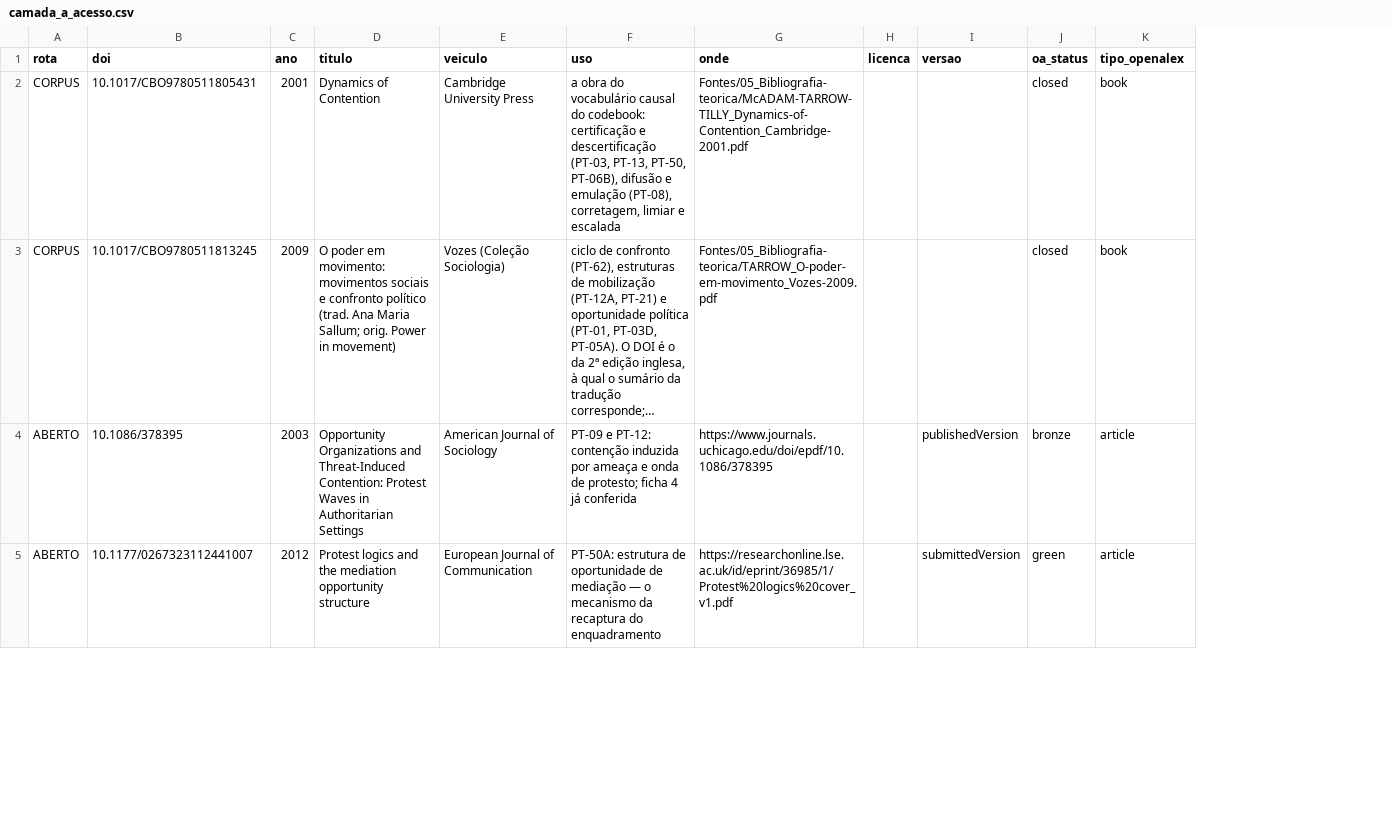
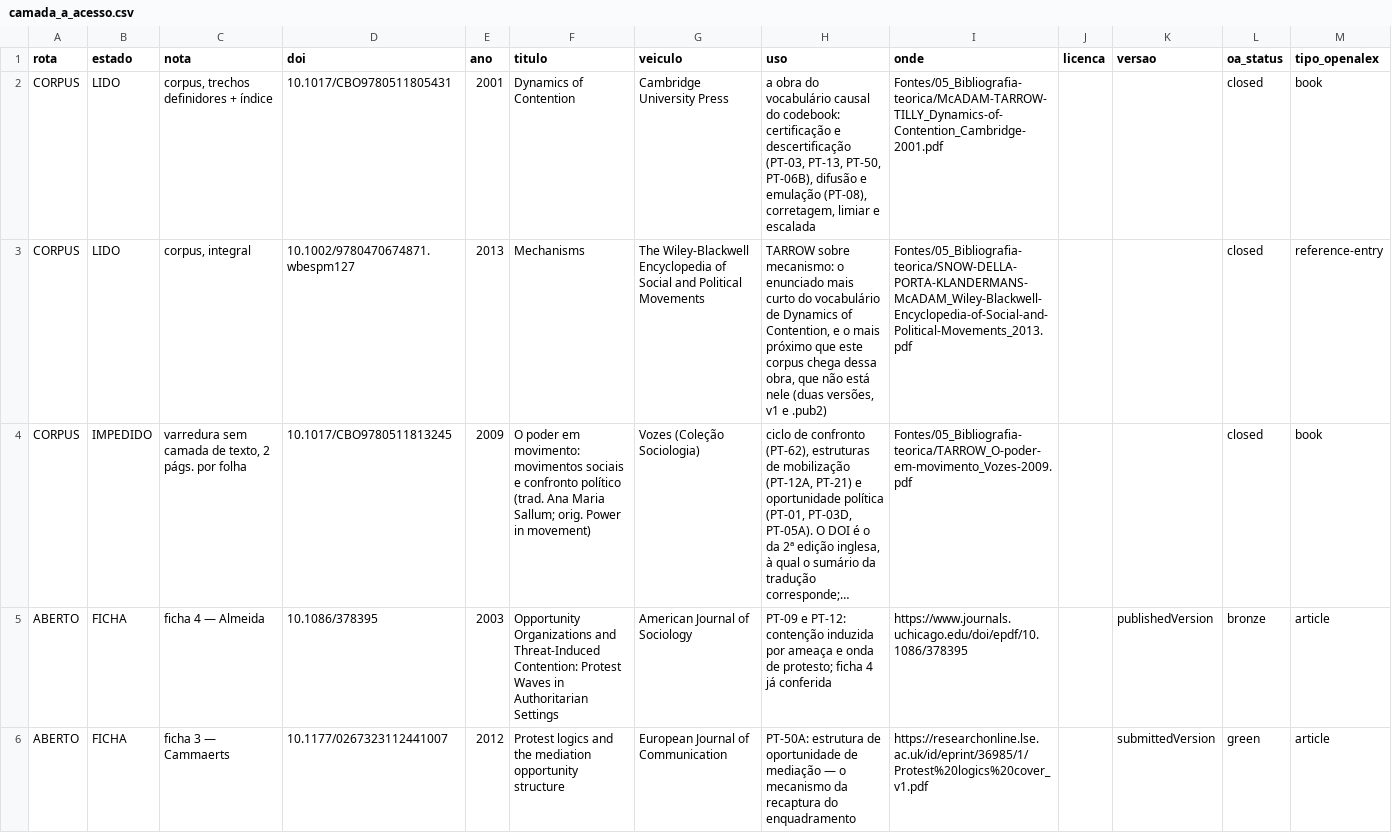
Before and after one commit to gustavopaccelli/Manifesta-es-8-de-Janeiro, a CSV file: data/processed/camada_a_acesso.csv, drawn as a sheet; only a part is shown; long unchanged cells end in …; addresses are those after the commit; the diff covers the shown part only; the diff names each change by its address in the sheet, - before the commit and + after, or states it on an @@ line.

```diff
--- a/data/processed/camada_a_acesso.csv
+++ b/data/processed/camada_a_acesso.csv
+column B (estado), row 2: LIDO; rows 4-6: IMPEDIDO | FICHA | FICHA
+column C (nota), row 2: corpus, trechos definidores + índice; rows 4-6: varredura sem camada de texto, 2 págs. por folha | ficha 4 — Almeida | ficha 3 — Cammaerts
+row 3: CORPUS | LIDO | corpus, integral | 10.1002/9780470674871.wbespm127 | 2013 | Mechanisms | The Wiley-Blackwell Encyclopedia of Social and Political Movements | TARROW sobre mecanismo: o enunciado mais curto do vocabulário de Dynamics of Contention, e o mais próximo que este corpus chega dessa obra, que não está nele (duas versões, v1 e .pub2) | Fontes/05_Bibliografia-teorica/SNOW-DELLA-PORTA-KLANDERMANS-McADAM_Wiley-Blackwell-Encyclopedia-of-Social-and-Political-Movements_2013.pdf |  |  | closed | reference-entry
```
Also changed, not shown: 1 removed row elsewhere in this file, 2 other files.
